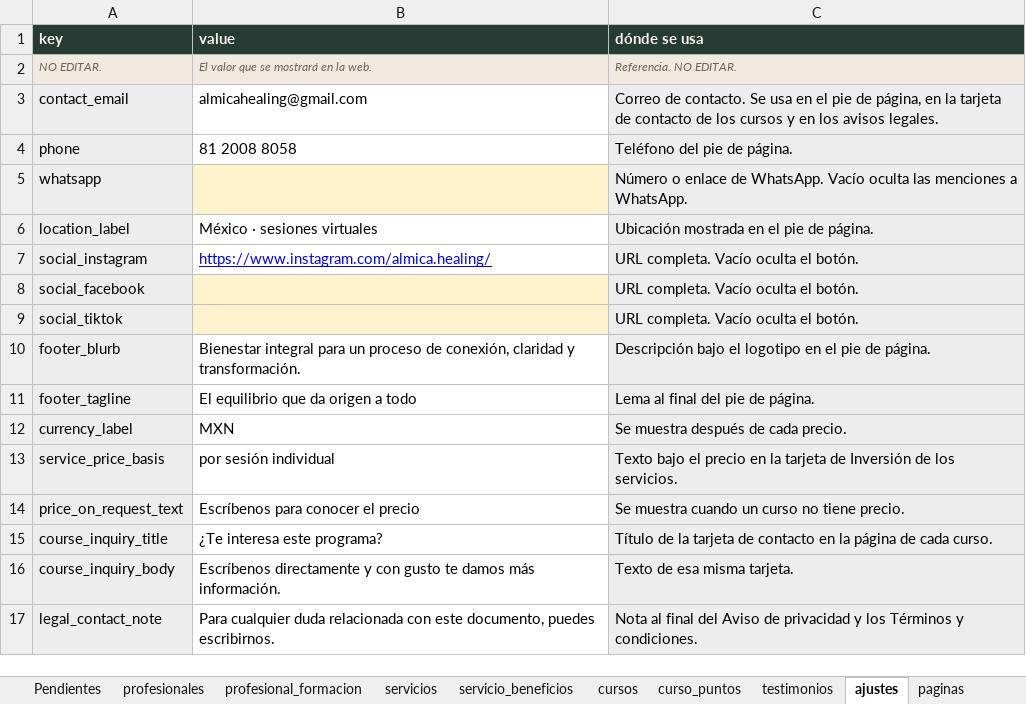
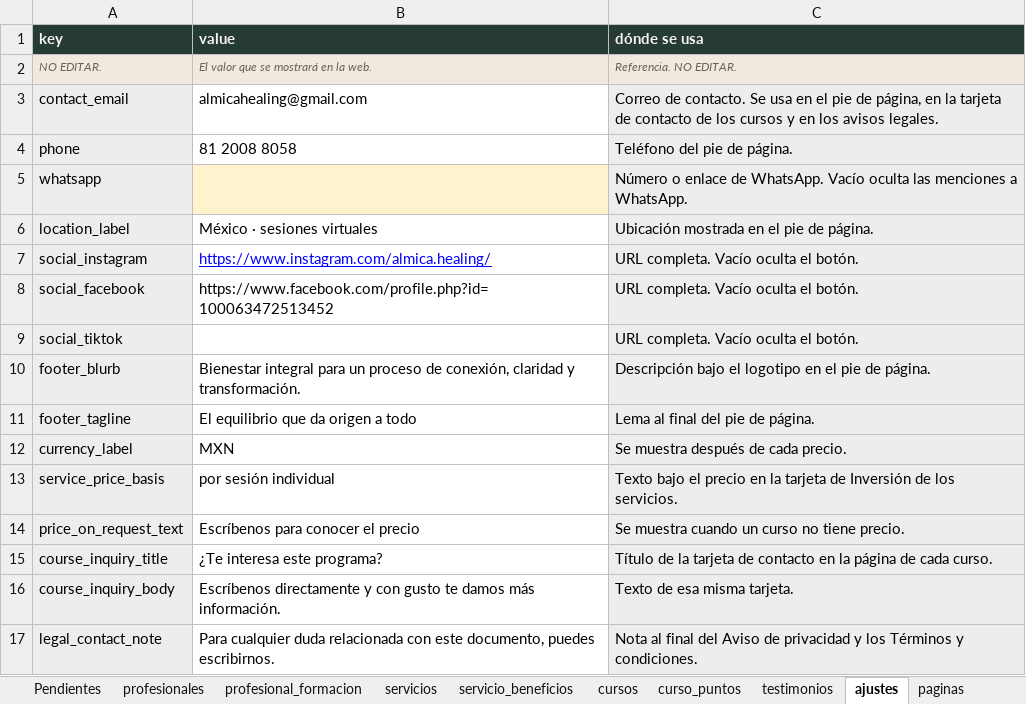
Before and after one commit to klaritty-sde/almicahealing, an Excel workbook: docs/almica-contenido-PARA-MARIANA-20260924.xlsx, sheet ajustes, drawn as a sheet; values as stored, in another font and other column widths than the file's, no borders; the diff names each change by its address in the sheet, - before the commit and + after, or states it on an @@ line.

```diff
--- a/docs/almica-contenido-PARA-MARIANA-20260924.xlsx (sheet ajustes)
+++ b/docs/almica-contenido-PARA-MARIANA-20260924.xlsx (sheet ajustes)
-B8 (value): (empty)
+B8 (value): https://www.facebook.com/profile.php?id=100063472513452
-B8:B9 fill: #FFF2CC
+B8:B9 fill: none
```
Also changed, not shown: sheet Pendientes, sheet Conciliación, sheet cursos, sheet servicio_beneficios, docs/almica-contenido-v2-20260924-1451-fix.xlsx, 5 other files.
